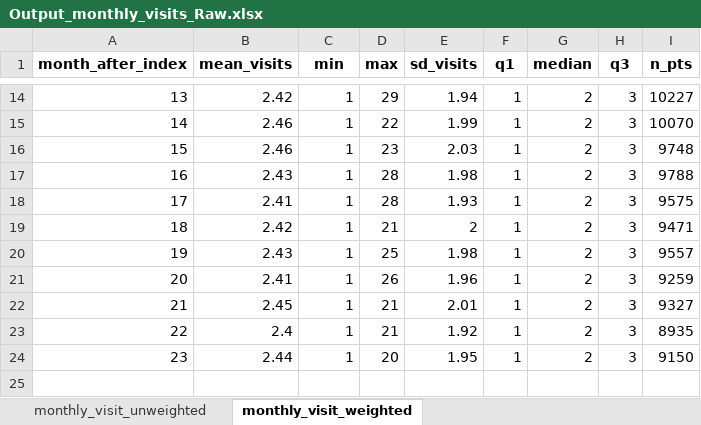
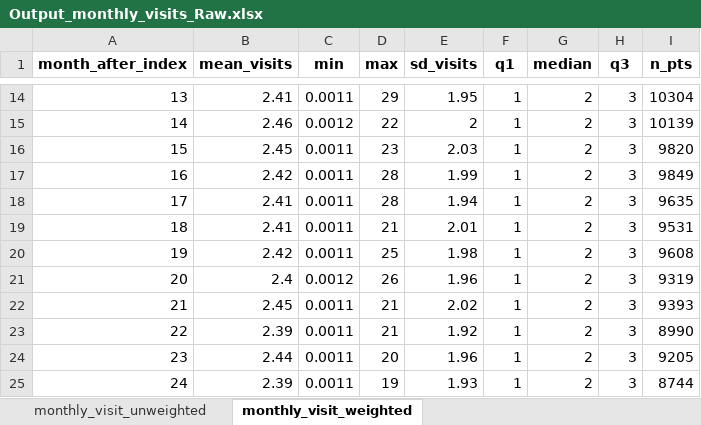
Before and after one commit to HEOR-NDORMS/OMOP-Validation-Study, an Excel workbook: CPRD Raw Analysis/Results/Output_monthly_visits_Raw.xlsx, sheet monthly_visit_weighted, drawn as a sheet; only a part is shown, gaps mark what is left out; values as stored, in another font and other column widths than the file's, no borders; removed rows and columns are numbered as before the commit, all else as after; the diff covers the shown part only; the diff names each change by its address in the sheet, - before the commit and + after, or states it on an @@ line.

```diff
--- a/CPRD Raw Analysis/Results/Output_monthly_visits_Raw.xlsx (sheet monthly_visit_weighted)
+++ b/CPRD Raw Analysis/Results/Output_monthly_visits_Raw.xlsx (sheet monthly_visit_weighted)
@@ column A (month_after_index) renumbered between rows 4 and 20 @@
-B14 (mean_visits): 2.42
+B14 (mean_visits): 2.41
-C14 (min): 1
+C14 (min): 0.0011
-E14 (sd_visits): 1.94
+E14 (sd_visits): 1.95
-I14 (n_pts): 10227
+I14 (n_pts): 10304
-C15 (min): 1
+C15 (min): 0.0012
-E15 (sd_visits): 1.99
+E15 (sd_visits): 2
-I15 (n_pts): 10070
+I15 (n_pts): 10139
-B16 (mean_visits): 2.46
+B16 (mean_visits): 2.45
-C16:C18 (min): 1
+C16:C18 (min): 0.0011
-I16 (n_pts): 9748
+I16 (n_pts): 9820
-B17 (mean_visits): 2.43
+B17 (mean_visits): 2.42
-E17 (sd_visits): 1.98
+E17 (sd_visits): 1.99
-I17 (n_pts): 9788
+I17 (n_pts): 9849
-E18 (sd_visits): 1.93
+E18 (sd_visits): 1.94
-I18 (n_pts): 9575
+I18 (n_pts): 9635
+row 19: 18 | 2.41 | 0.0011 | 21 | 2.01 | 1 | 2 | 3 | 9531
-C20 (min): 1
+C20 (min): 0.0011
-D20 (max): 21
+D20 (max): 25
-E20 (sd_visits): 2
+E20 (sd_visits): 1.98
-I20 (n_pts): 9471
+I20 (n_pts): 9608
-row 20: 19 | 2.43 | 1 | 25 | 1.98 | 1 | 2 | 3 | 9557
-B21 (mean_visits): 2.41
+B21 (mean_visits): 2.4
-C21 (min): 1
+C21 (min): 0.0012
-I21 (n_pts): 9259
+I21 (n_pts): 9319
-C22:C24 (min): 1
+C22:C24 (min): 0.0011
-E22 (sd_visits): 2.01
+E22 (sd_visits): 2.02
-I22 (n_pts): 9327
+I22 (n_pts): 9393
-B23 (mean_visits): 2.4
+B23 (mean_visits): 2.39
-I23 (n_pts): 8935
+I23 (n_pts): 8990
-E24 (sd_visits): 1.95
+E24 (sd_visits): 1.96
-I24 (n_pts): 9150
+I24 (n_pts): 9205
+row 25: 24 | 2.39 | 0.0011 | 19 | 1.93 | 1 | 2 | 3 | 8744
```
Also changed, not shown: 2 added rows, 2 removed rows and 31 edited cells elsewhere in this sheet, CPRD Raw Analysis/Results/Output_monthly_costs_Raw.xlsx, 2 other files.
